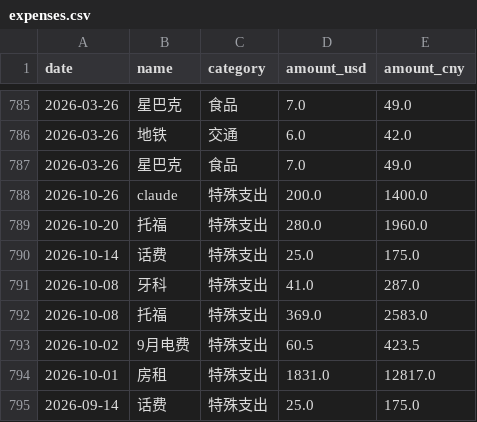
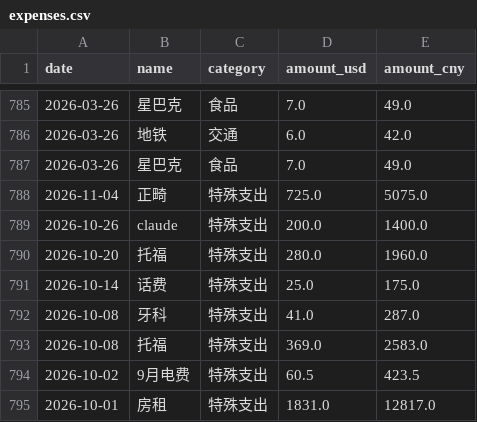
Before and after one commit to yang-lanlan/33, a CSV file: data/expenses.csv, drawn as a sheet; only a part is shown, gaps mark what is left out; the shorter side is filled out with more unchanged rows; the diff names each change by its address in the sheet, - before the commit and + after, or states it on an @@ line.

Commit message:
chore: update csv 2026-11-04T19:42:37.678Z

```diff
--- a/data/expenses.csv
+++ b/data/expenses.csv
+row 788: 2026-11-04 | 正畸 | 特殊支出 | 725.0 | 5075.0
```
